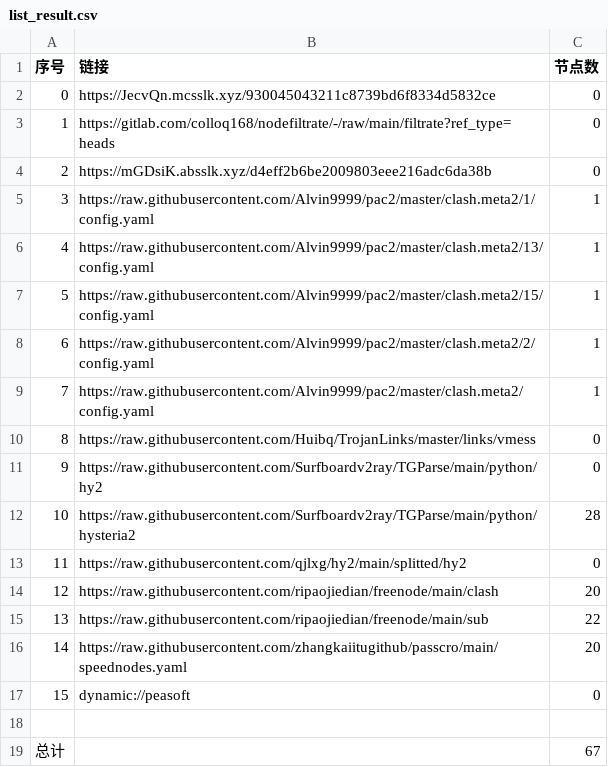
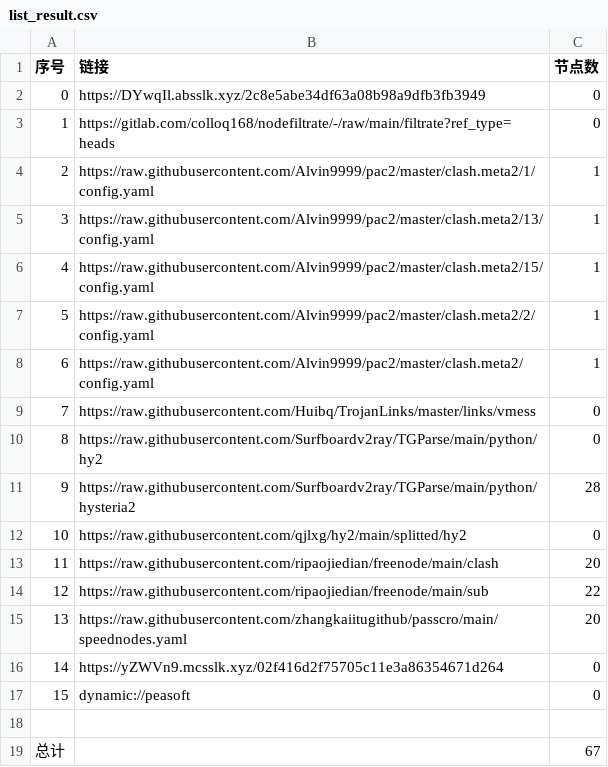
Before and after one commit to ileesen/AutoMergePublicNodes, a CSV file: list_result.csv, drawn as a sheet; removed rows and columns are numbered as before the commit, all else as after; the diff names each change by its address in the sheet, - before the commit and + after, or states it on an @@ line.

```diff
--- a/list_result.csv
+++ b/list_result.csv
-B2 (链接): https://JecvQn.mcsslk.xyz/930045043211c8739bd6f8334d5832ce
+B2 (链接): https://DYwqIl.absslk.xyz/2c8e5abe34df63a08b98a9dfb3fb3949
-row 4: 2 | https://mGDsiK.absslk.xyz/d4eff2b6be2009803eee216adc6da38b | 0
@@ column A (序号) renumbered between rows 4 and 15 @@
+row 16: 14 | https://yZWVn9.mcsslk.xyz/02f416d2f75705c11e3a86354671d264 | 0
```
Also changed, not shown: 21 other files.
